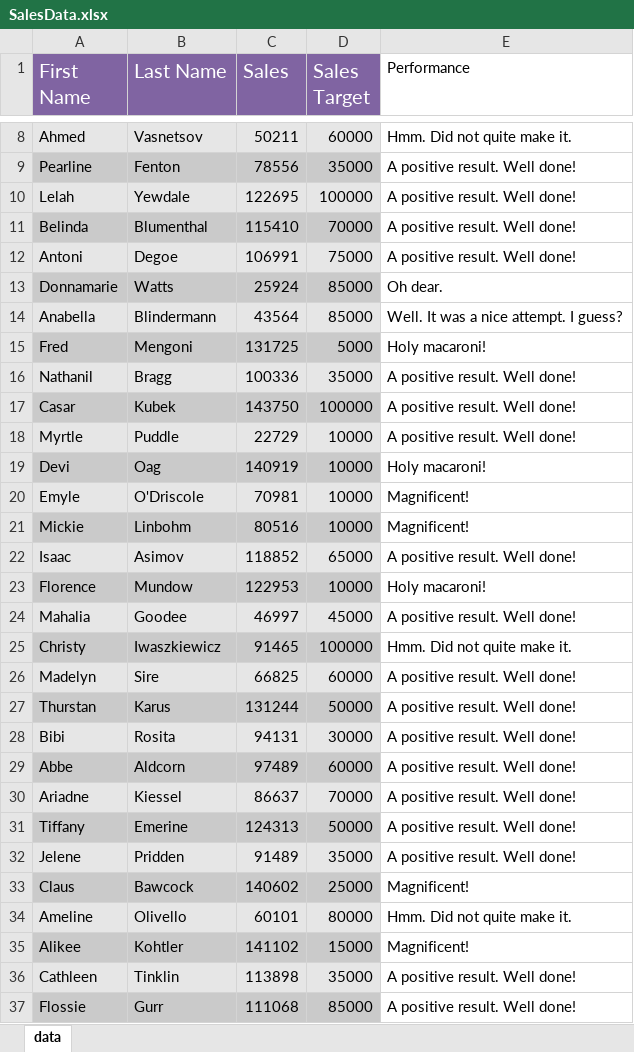
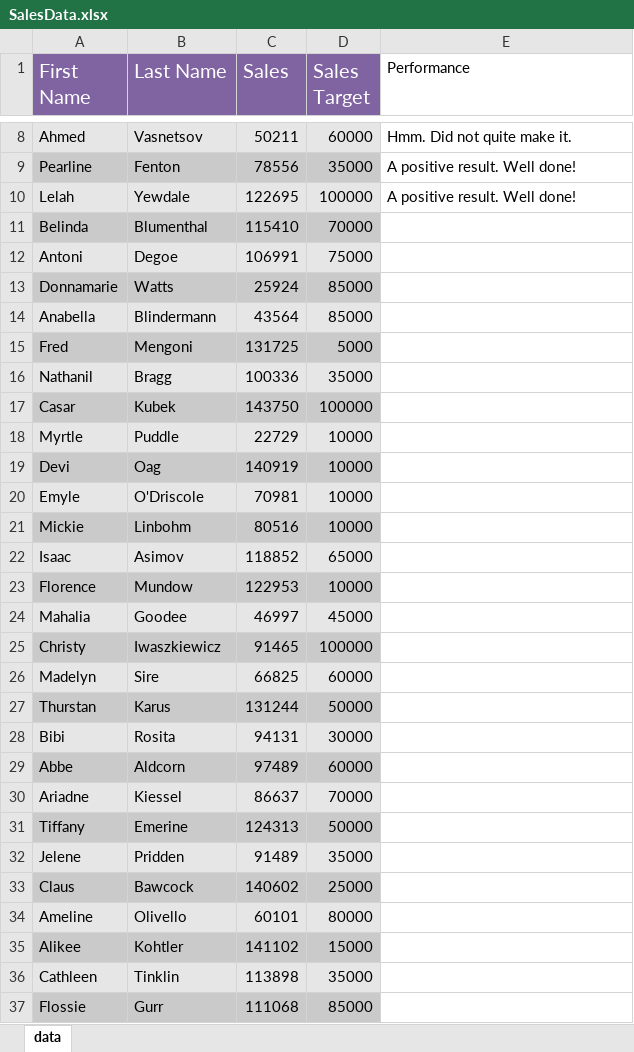
Before and after one commit to szczotar/Robocorp_cousre_1, an Excel workbook: SalesData.xlsx, sheet data, drawn as a sheet; only a part is shown, gaps mark what is left out; values as stored, in another font and other column widths than the file's, no borders; the diff covers the shown part only; the diff names each change by its address in the sheet, - before the commit and + after, or states it on an @@ line.

```diff
--- a/SalesData.xlsx (sheet data)
+++ b/SalesData.xlsx (sheet data)
-E11:E12 (Performance): A positive result. Well done!
+E11:E12 (Performance): (empty)
-E13 (Performance): Oh dear.
+E13 (Performance): (empty)
-E14 (Performance): Well. It was a nice attempt. I guess?
+E14 (Performance): (empty)
-E15 (Performance): Holy macaroni!
+E15 (Performance): (empty)
-E16:E18 (Performance): A positive result. Well done!
+E16:E18 (Performance): (empty)
-E19 (Performance): Holy macaroni!
+E19 (Performance): (empty)
-E20:E21 (Performance): Magnificent!
+E20:E21 (Performance): (empty)
-E22 (Performance): A positive result. Well done!
+E22 (Performance): (empty)
-E23 (Performance): Holy macaroni!
+E23 (Performance): (empty)
-E24 (Performance): A positive result. Well done!
+E24 (Performance): (empty)
-E25 (Performance): Hmm. Did not quite make it.
+E25 (Performance): (empty)
-E26:E32 (Performance): A positive result. Well done!
+E26:E32 (Performance): (empty)
-E33 (Performance): Magnificent!
+E33 (Performance): (empty)
-E34 (Performance): Hmm. Did not quite make it.
+E34 (Performance): (empty)
-E35 (Performance): Magnificent!
+E35 (Performance): (empty)
-E36:E37 (Performance): A positive result. Well done!
+E36:E37 (Performance): (empty)
```
Also changed, not shown: 14 edited cells elsewhere in this sheet, 3 other files.
